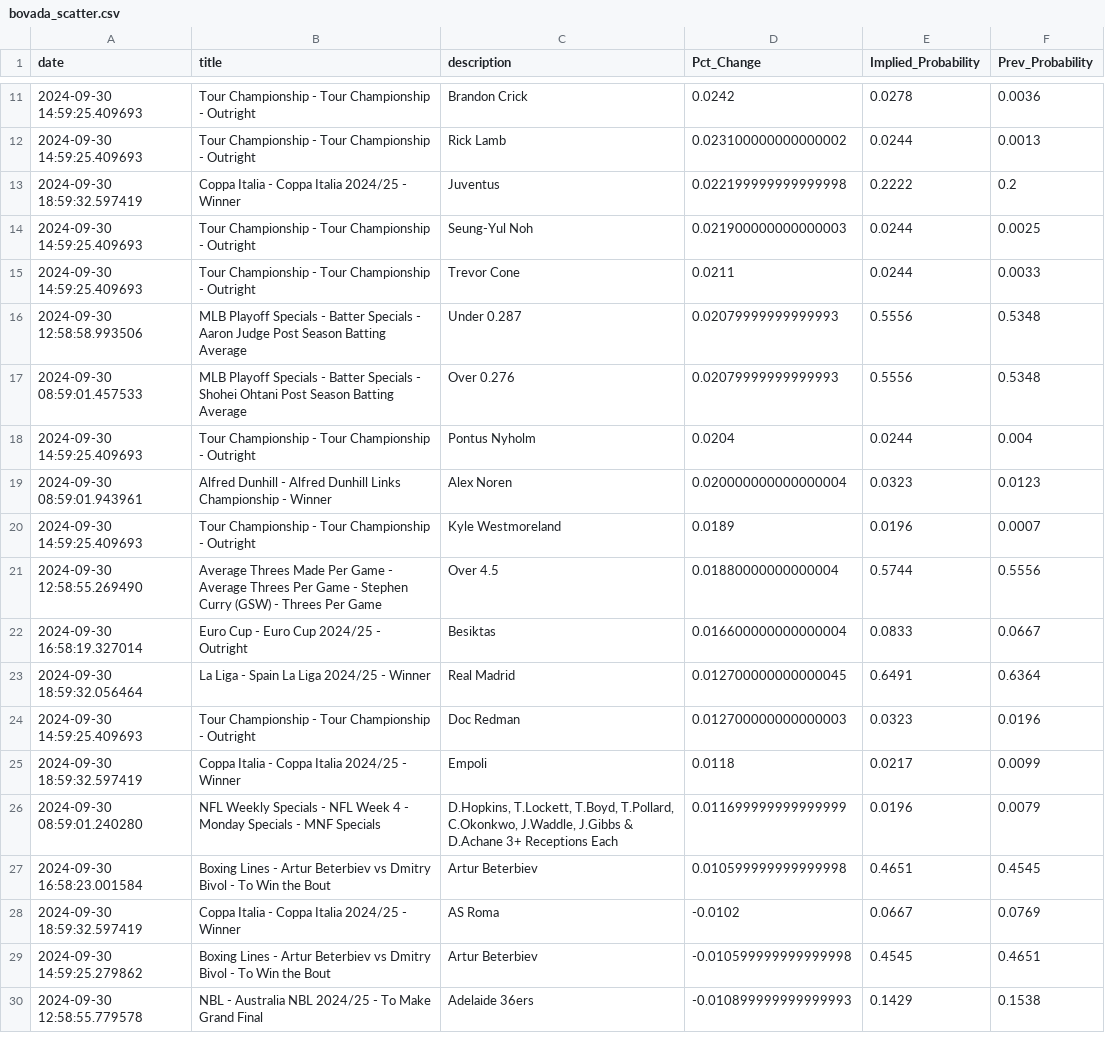
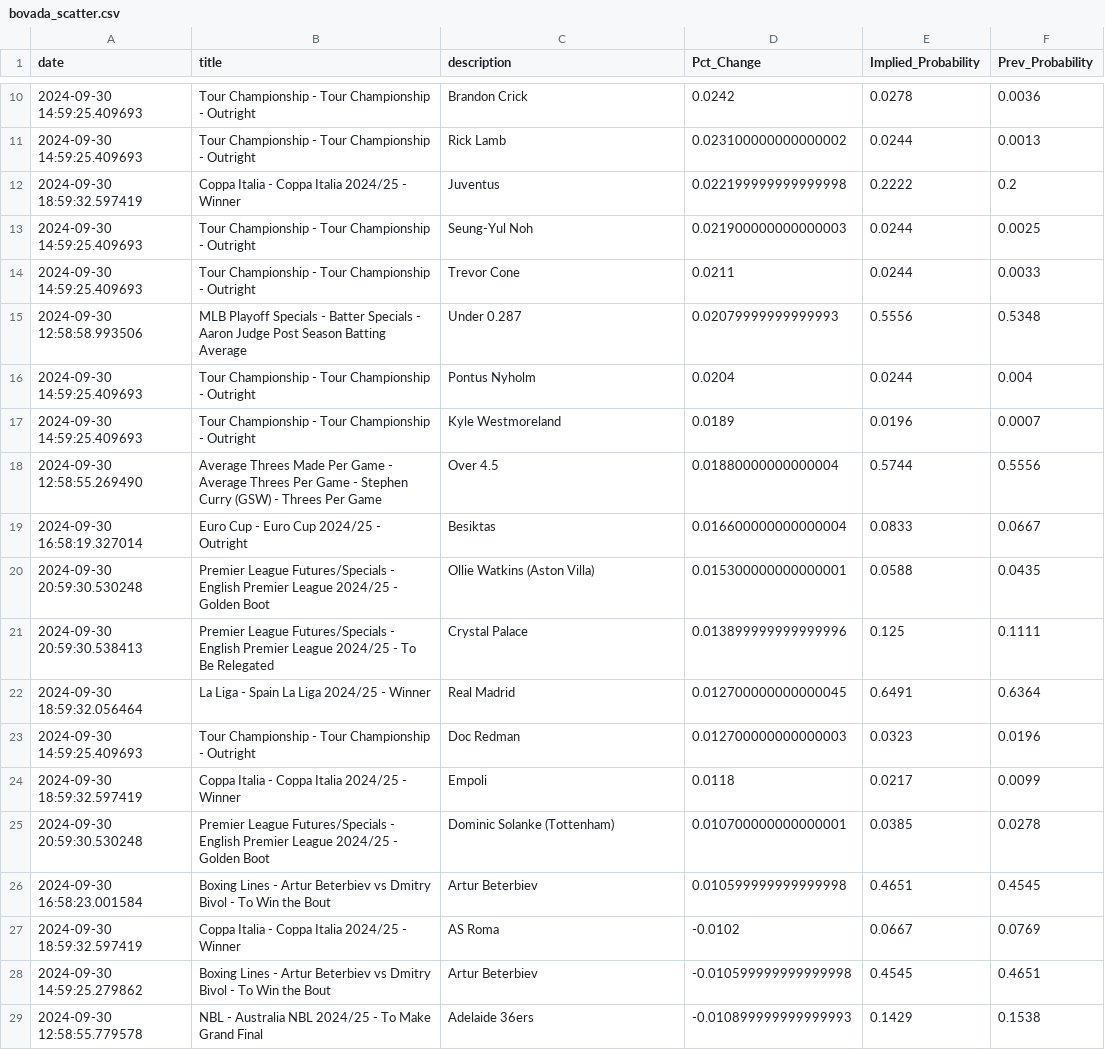
Before and after one commit to aaroncolesmith/bet_model, a CSV file: bovada_scatter.csv, drawn as a sheet; only a part is shown, gaps mark what is left out; the diff covers the shown part only.

Commit message:
data_load_upload_data

```diff
--- a/bovada_scatter.csv
+++ b/bovada_scatter.csv
@@ -16,5 +15,3 @@ date,title,description,Pct_Change,Implied_Probability,Prev_Probability
 2024-09-30 12:58:58.993506,MLB Playoff Specials - Batter Specials - Aaron Judge Post Season Batting Average,Under 0.287,0.02079999999999993,0.5556,0.5348
-2024-09-30 08:59:01.457533,MLB Playoff Specials - Batter Specials - Shohei Ohtani Post Season Batting Average,Over 0.276,0.02079999999999993,0.5556,0.5348
 2024-09-30 14:59:25.409693,Tour Championship - Tour Championship - Outright,Pontus Nyholm,0.0204,0.0244,0.004
-2024-09-30 08:59:01.943961,Alfred Dunhill - Alfred Dunhill Links Championship - Winner,Alex Noren,0.020000000000000004,0.0323,0.0123
 2024-09-30 14:59:25.409693,Tour Championship - Tour Championship - Outright,Kyle Westmoreland,0.0189,0.0196,0.0007
@@ -22,2 +19,4 @@ date,title,description,Pct_Change,Implied_Probability,Prev_Probability
 2024-09-30 16:58:19.327014,Euro Cup - Euro Cup 2024/25 - Outright,Besiktas,0.016600000000000004,0.0833,0.0667
+2024-09-30 20:59:30.530248,Premier League Futures/Specials - English Premier League 2024/25 - Golden Boot,Ollie Watkins (Aston Villa),0.015300000000000001,0.0588,0.0435
+2024-09-30 20:59:30.538413,Premier League Futures/Specials - English Premier League 2024/25 - To Be Relegated,Crystal Palace,0.013899999999999996,0.125,0.1111
 2024-09-30 18:59:32.056464,La Liga - Spain La Liga 2024/25 - Winner,Real Madrid,0.012700000000000045,0.6491,0.6364
@@ -25,3 +24,3 @@ date,title,description,Pct_Change,Implied_Probability,Prev_Probability
 2024-09-30 18:59:32.597419,Coppa Italia - Coppa Italia 2024/25 - Winner,Empoli,0.0118,0.0217,0.0099
-2024-09-30 08:59:01.240280,NFL Weekly Specials - NFL Week 4 - Monday Specials - MNF Specials,"D.Hopkins, T.Lockett, T.Boyd, T.Pollard, C.Okonkwo, J.Waddle, J.Gibbs & D.Achane 3+ Receptions Each",0.011699999999999999,0.0196,0.0079
+2024-09-30 20:59:30.530248,Premier League Futures/Specials - English Premier League 2024/25 - Golden Boot,Dominic Solanke (Tottenham),0.010700000000000001,0.0385,0.0278
 2024-09-30 16:58:23.001584,Boxing Lines - Artur Beterbiev vs Dmitry Bivol - To Win the Bout,Artur Beterbiev,0.010599999999999998,0.4651,0.4545
```
Also changed, not shown: 10 added rows and 4 removed rows elsewhere in this file, 5 other files.
